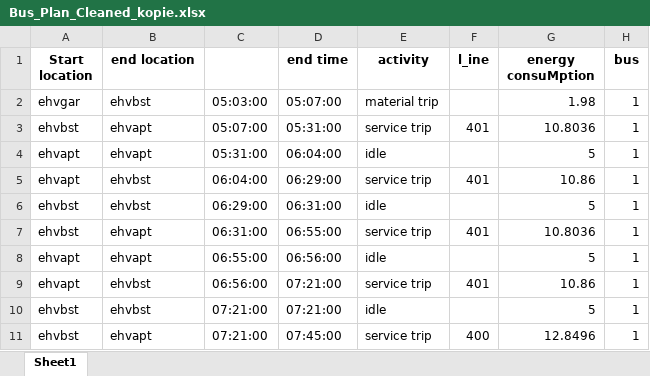
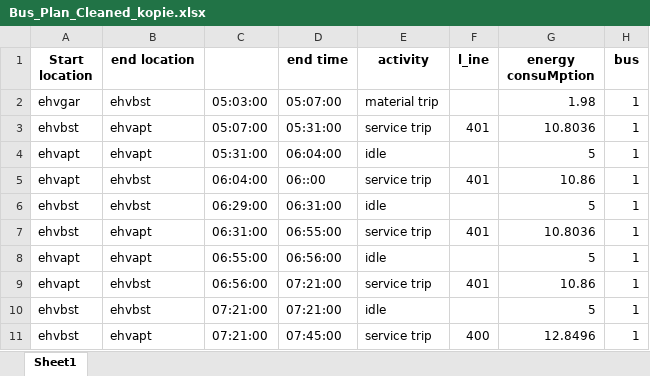
Before and after one commit to FeevanZoghel/Project_5, an Excel workbook: Streamlit/Bus_Plan_Cleaned_kopie.xlsx, sheet Sheet1, drawn as a sheet; only a part is shown; values as stored, in another font and other column widths than the file's, no borders; the diff names each change by its address in the sheet, - before the commit and + after, or states it on an @@ line.

Commit message:
Update Bus_Plan_Cleaned_kopie.xlsx

```diff
--- a/Streamlit/Bus_Plan_Cleaned_kopie.xlsx (sheet Sheet1)
+++ b/Streamlit/Bus_Plan_Cleaned_kopie.xlsx (sheet Sheet1)
-D5 (end time): 06:29:00
+D5 (end time): 06::00
```
